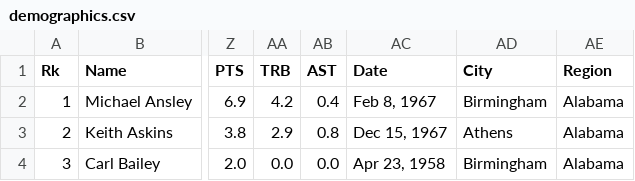
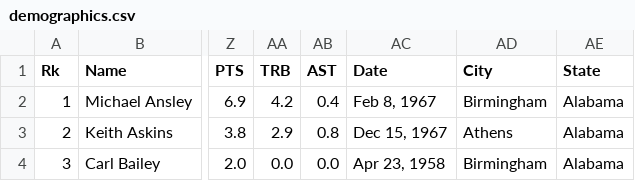
Before and after one commit to nathanzan0310/JenData, a CSV file: demographics.csv, drawn as a sheet; only a part is shown, gaps mark what is left out; the diff names each change by its address in the sheet, - before the commit and + after, or states it on an @@ line.

Commit message:
region to state column label

```diff
--- a/demographics.csv
+++ b/demographics.csv
-AE1: Region
+AE1: State
```
